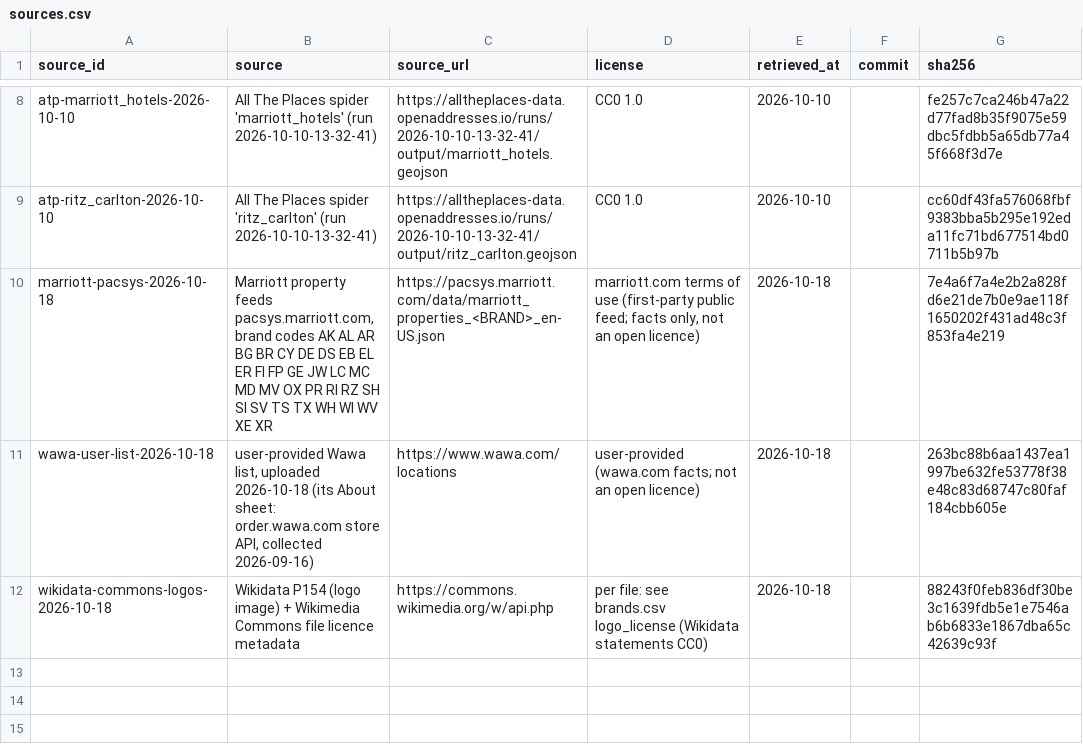
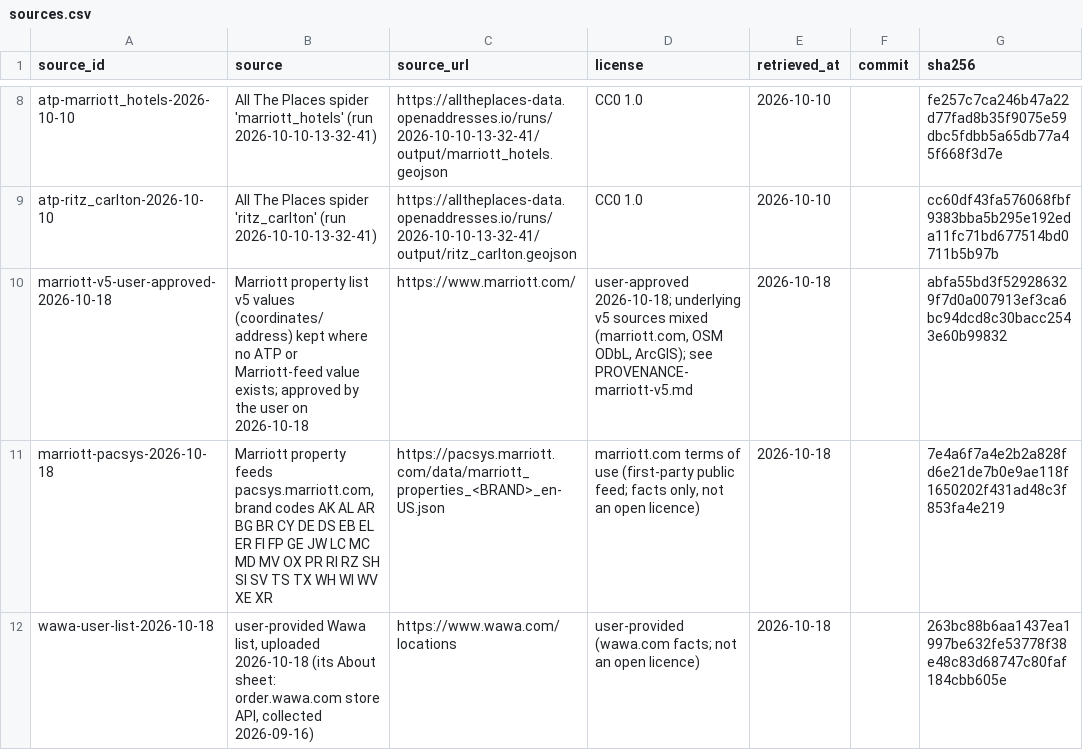
Before and after one commit to ge0r9b/us-districts, a CSV file: data-v3/institutions/companies/sources.csv, drawn as a sheet; only a part is shown, gaps mark what is left out; the shorter side is filled out with more unchanged rows.

Commit message:
companies: restore 33 v5-only Marriott hotels (user-approved v5 values, dedupe by MARSHA / name+address 100 m)

```diff
--- a/data-v3/institutions/companies/sources.csv
+++ b/data-v3/institutions/companies/sources.csv
@@ -9,2 +9,3 @@ atp-marriott_hotels-2026-10-10,All The Places spider 'marriott_hotels' (run 2026
 atp-ritz_carlton-2026-10-10,All The Places spider 'ritz_carlton' (run 2026-10-10-13-32-41),https://alltheplaces-data.openaddresses.io/runs/2026-10-10-13-32-41/output/ritz_carlton.geojson,CC0 1.0,2026-10-10,,cc60df43fa576068fbf9383bba5b295e192eda11fc71bd677514bd0711b5b97b
+marriott-v5-user-approved-2026-10-18,Marriott property list v5 values (coordinates/address) kept where no ATP or Marriott-feed value exists; approved by the user on 2026-10-18,https://www.marriott.com/,"user-approved 2026-10-18; underlying v5 sources mixed (marriott.com, OSM ODbL, ArcGIS); see PROVENANCE-marriott-v5.md",2026-10-18,,abfa55bd3f529286329f7d0a007913ef3ca6bc94dcd8c30bacc2543e60b99832
 marriott-pacsys-2026-10-18,"Marriott property feeds pacsys.marriott.com, brand codes AK AL AR BG BR CY DE DS EB EL ER FI FP GE JW LC MC MD MV OX PR RI RZ SH SI SV TS TX WH WI WV XE XR",https://pacsys.marriott.com/data/marriott_properties_<BRAND>_en-US.json,"marriott.com terms of use (first-party public feed; facts only, not an open licence)",2026-10-18,,7e4a6f7a4e2b2a828fd6e21de7b0e9ae118f1650202f431ad48c3f853fa4e219
```
Also changed, not shown: data-v3/institutions/companies/brand_cleanliness.csv, data-v3/institutions/companies/brands.csv, 7 other files.
